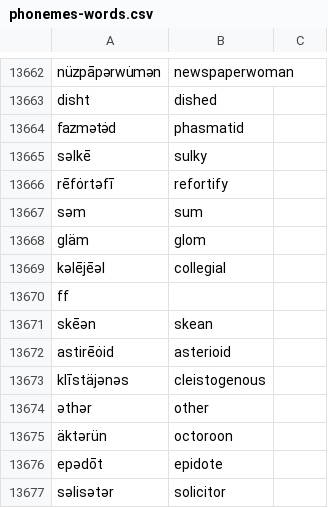
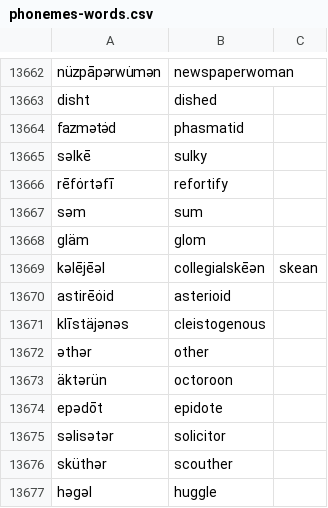
Before and after one commit to trigaten/phoneme-to-grapheme, a CSV file: phonemes-words.csv, drawn as a sheet; only a part is shown, gaps mark what is left out; the shorter side is filled out with more unchanged rows.

```diff
--- a/phonemes-words.csv
+++ b/phonemes-words.csv
@@ -13668,5 +13668,3 @@ səm,sum
 gläm,glom
-kəlējēəl,collegial
-ff
-skēən,skean
+kəlējēəl,collegialskēən,skean
 astirēȯid,asterioid
```
